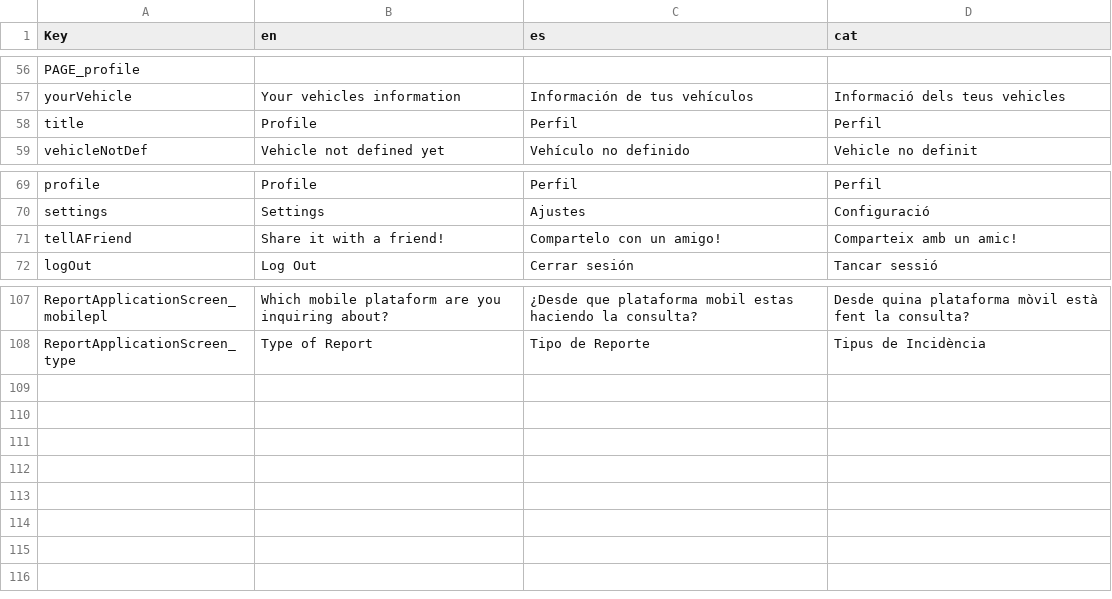
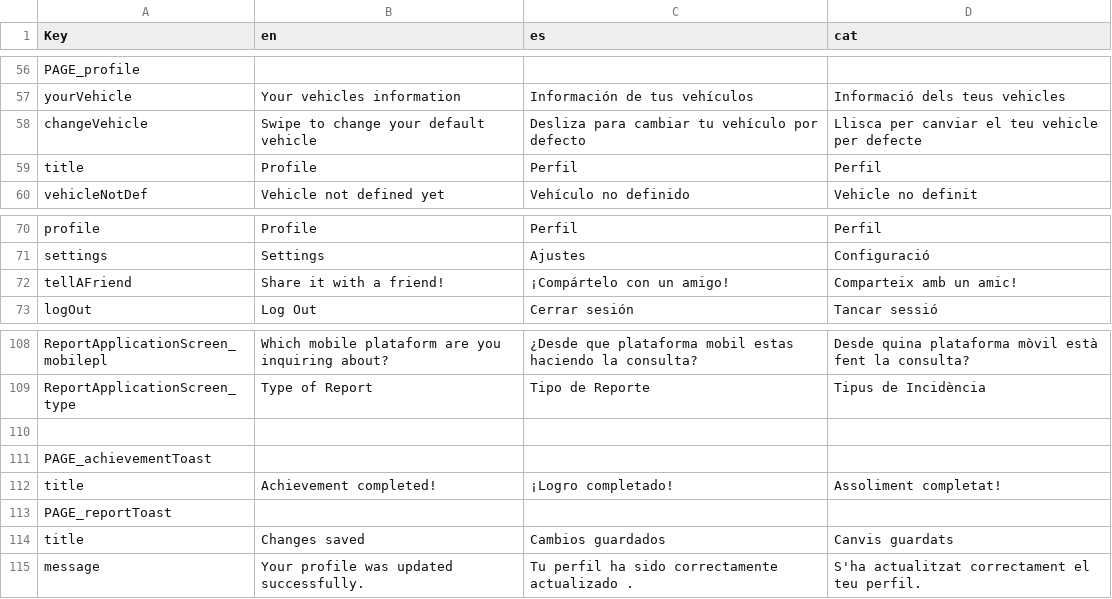
Before and after one commit to PES-DreamTeam/FrontEnd-Mobile, a CSV file: LocalizationTool/Localization.csv, drawn as a sheet; only a part is shown, gaps mark what is left out.

```diff
--- a/LocalizationTool/Localization.csv
+++ b/LocalizationTool/Localization.csv
@@ -57,2 +57,3 @@ PAGE_profile,,,
 yourVehicle,Your vehicles information,Información de tus vehículos,Informació dels teus vehicles
+changeVehicle,Swipe to change your default vehicle,Desliza para cambiar tu vehículo por defecto,Llisca per canviar el teu vehicle per defecte
 title,Profile,Perfil,Perfil
@@ -70,3 +71,3 @@ profile,Profile,Perfil,Perfil
 settings,Settings,Ajustes,Configuració
-tellAFriend,Share it with a friend!,Compartelo con un amigo!,Comparteix amb un amic!
+tellAFriend,Share it with a friend!,¡Compártelo con un amigo!,Comparteix amb un amic!
 logOut,Log Out,Cerrar sesión,Tancar sessió
@@ -108 +109,7 @@ ReportApplicationScreen_mobilepl,Which mobile plataform are you inquiring about?
 ReportApplicationScreen_type,Type of Report ,Tipo de Reporte,Tipus de Incidència
+,,,
+PAGE_achievementToast,,,
+title,Achievement completed!,¡Logro completado!,Assoliment completat!
+PAGE_reportToast,,,
+title,Changes saved,Cambios guardados,Canvis guardats
+message,Your profile was updated successfully.,Tu perfil ha sido correctamente actualizado .,S'ha actualitzat correctament el teu perfil.
```
Also changed, not shown: 8 other files.
